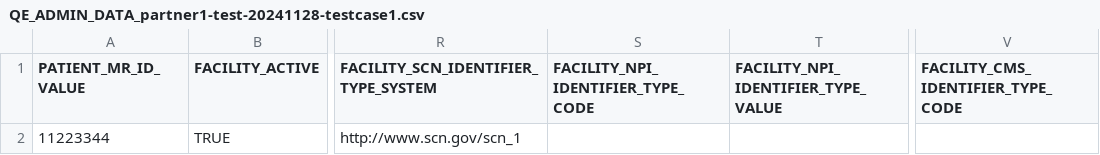
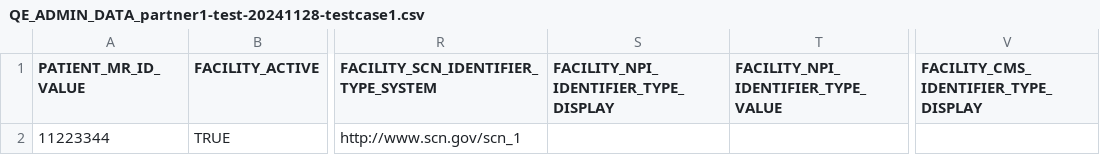
Before and after one commit to tech-by-design/polyglot-prime, a CSV file: support/specifications/flat-file/nyher-fhir-ig-example/QE_ADMIN_DATA_partner1-test-20241128-testcase1.csv, drawn as a sheet; only a part is shown, gaps mark what is left out; the diff names each change by its address in the sheet, - before the commit and + after, or states it on an @@ line.

```diff
--- a/support/specifications/flat-file/nyher-fhir-ig-example/QE_ADMIN_DATA_partner1-test-20241128-testcase1.csv
+++ b/support/specifications/flat-file/nyher-fhir-ig-example/QE_ADMIN_DATA_partner1-test-20241128-testcase1.csv
-S1: FACILITY_NPI_IDENTIFIER_TYPE_CODE
+S1: FACILITY_NPI_IDENTIFIER_TYPE_DISPLAY
-V1: FACILITY_CMS_IDENTIFIER_TYPE_CODE
+V1: FACILITY_CMS_IDENTIFIER_TYPE_DISPLAY
```
Also changed, not shown: 1 other file.
